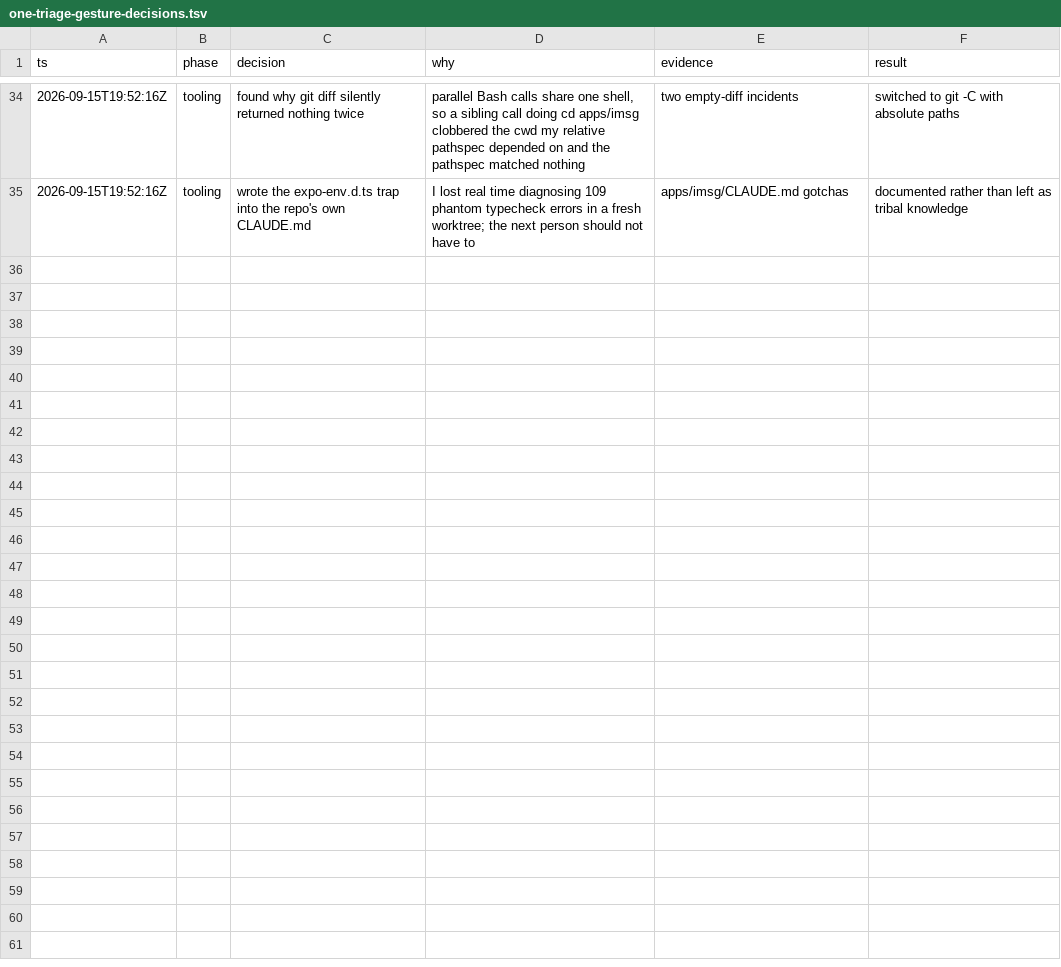
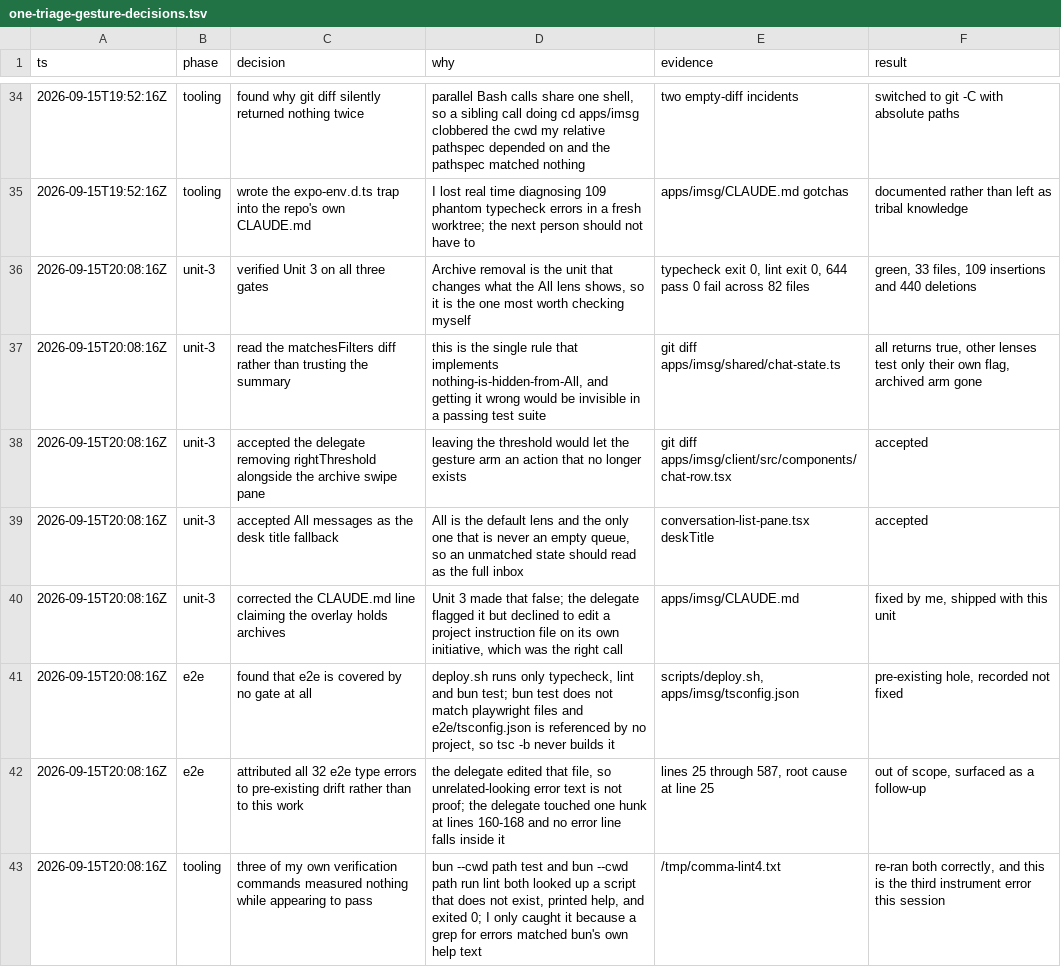
Before and after one commit to mimen/master-db, a TSV file: apps/imsg/docs/one-triage-gesture-decisions.tsv, drawn as a sheet; only a part is shown, gaps mark what is left out.

```diff
--- a/apps/imsg/docs/one-triage-gesture-decisions.tsv
+++ b/apps/imsg/docs/one-triage-gesture-decisions.tsv
@@ -35 +35,9 @@ ts	phase	decision	why	evidence	result
 2026-09-15T19:52:16Z	tooling	wrote the expo-env.d.ts trap into the repo's own CLAUDE.md	I lost real time diagnosing 109 phantom typecheck errors in a fresh worktree; the next person should not have to	apps/imsg/CLAUDE.md gotchas	documented rather than left as tribal knowledge
+2026-09-15T20:08:16Z	unit-3	verified Unit 3 on all three gates	Archive removal is the unit that changes what the All lens shows, so it is the one most worth checking myself	typecheck exit 0, lint exit 0, 644 pass 0 fail across 82 files	green, 33 files, 109 insertions and 440 deletions
+2026-09-15T20:08:16Z	unit-3	read the matchesFilters diff rather than trusting the summary	this is the single rule that implements nothing-is-hidden-from-All, and getting it wrong would be invisible in a passing test suite	git diff apps/imsg/shared/chat-state.ts	all returns true, other lenses test only their own flag, archived arm gone
+2026-09-15T20:08:16Z	unit-3	accepted the delegate removing rightThreshold alongside the archive swipe pane	leaving the threshold would let the gesture arm an action that no longer exists	git diff apps/imsg/client/src/components/chat-row.tsx	accepted
+2026-09-15T20:08:16Z	unit-3	accepted All messages as the desk title fallback	All is the default lens and the only one that is never an empty queue, so an unmatched state should read as the full inbox	conversation-list-pane.tsx deskTitle	accepted
+2026-09-15T20:08:16Z	unit-3	corrected the CLAUDE.md line claiming the overlay holds archives	Unit 3 made that false; the delegate flagged it but declined to edit a project instruction file on its own initiative, which was the right call	apps/imsg/CLAUDE.md	fixed by me, shipped with this unit
+2026-09-15T20:08:16Z	e2e	found that e2e is covered by no gate at all	deploy.sh runs only typecheck, lint and bun test; bun test does not match playwright files and e2e/tsconfig.json is referenced by no project, so tsc -b never builds it	scripts/deploy.sh, apps/imsg/tsconfig.json	pre-existing hole, recorded not fixed
+2026-09-15T20:08:16Z	e2e	attributed all 32 e2e type errors to pre-existing drift rather than to this work	the delegate edited that file, so unrelated-looking error text is not proof; the delegate touched one hunk at lines 160-168 and no error line falls inside it	lines 25 through 587, root cause at line 25	out of scope, surfaced as a follow-up
+2026-09-15T20:08:16Z	tooling	three of my own verification commands measured nothing while appearing to pass	bun --cwd path test and bun --cwd path run lint both looked up a script that does not exist, printed help, and exited 0; I only caught it because a grep for errors matched bun's own help text	/tmp/comma-lint4.txt	re-ran both correctly, and this is the third instrument error this session
```
Also changed, not shown: 34 other files.
